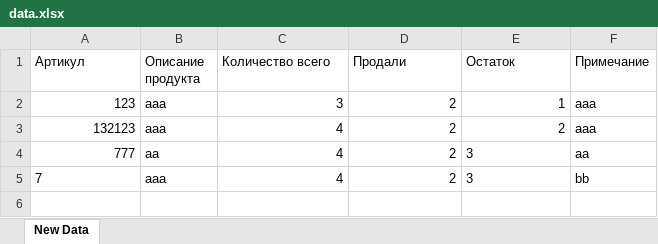
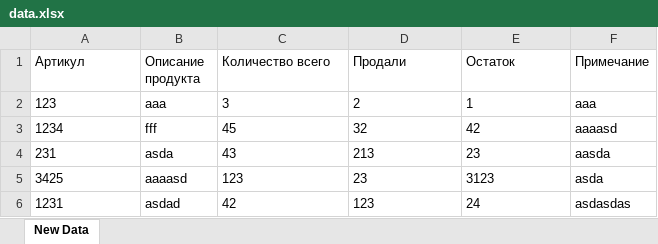
Before and after one commit to WildEgor/ReactBarcodeReader, an Excel workbook: public/api/save/data.xlsx, sheet New Data, drawn as a sheet; values as stored, in another font and other column widths than the file's, no borders; removed rows and columns are numbered as before the commit, all else as after; the diff names each change by its address in the sheet, - before the commit and + after, or states it on an @@ line.

Commit message:
Search element in table by 'Артикул'. AddItem doesn't work yet...

```diff
--- a/public/api/save/data.xlsx (sheet New Data)
+++ b/public/api/save/data.xlsx (sheet New Data)
-A2 alignment: right
+A2 alignment: left
-C2:E2 alignment: right
+C2:E2 alignment: left
-row 3: 132123 | aaa | 4 | 2 | 2 | aaa
-row 4: 777 | aa | 4 | 2 | 3 | aa
-row 5: 7 | aaa | 4 | 2 | 3 | bb
+row 3: 1234 | fff | 45 | 32 | 42 | aaaasd
+row 4: 231 | asda | 43 | 213 | 23 | aasda
+row 5: 3425 | aaaasd | 123 | 23 | 3123 | asda
+row 6: 1231 | asdad | 42 | 123 | 24 | asdasdas
```
Also changed, not shown: 12 other files.
